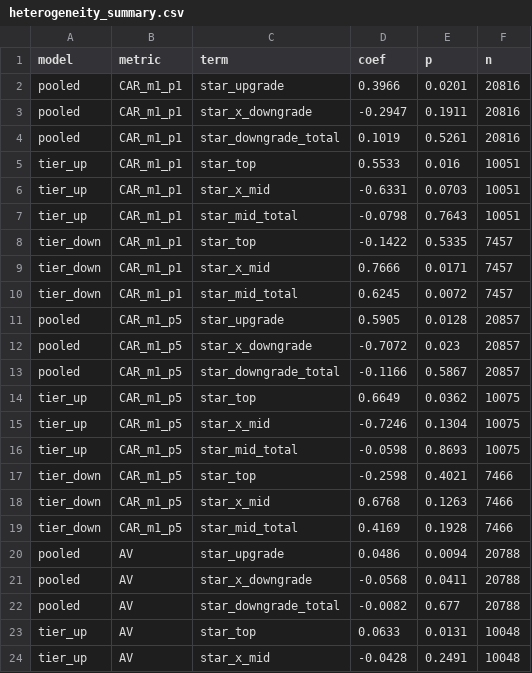
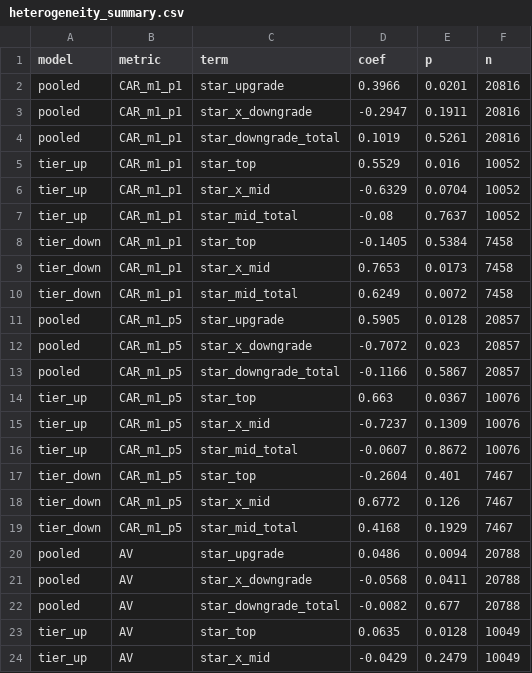
Before and after one commit to CangMingGuoKe/fin4080-star-analyst, a CSV file: data/heterogeneity_summary.csv, drawn as a sheet; only a part is shown; the diff covers the shown part only.

```diff
--- a/data/heterogeneity_summary.csv
+++ b/data/heterogeneity_summary.csv
@@ -4,8 +4,8 @@ pooled,CAR_m1_p1,star_x_downgrade,-0.2947,0.1911,20816
 pooled,CAR_m1_p1,star_downgrade_total,0.1019,0.5261,20816
-tier_up,CAR_m1_p1,star_top,0.5533,0.016,10051
-tier_up,CAR_m1_p1,star_x_mid,-0.6331,0.0703,10051
-tier_up,CAR_m1_p1,star_mid_total,-0.0798,0.7643,10051
-tier_down,CAR_m1_p1,star_top,-0.1422,0.5335,7457
-tier_down,CAR_m1_p1,star_x_mid,0.7666,0.0171,7457
-tier_down,CAR_m1_p1,star_mid_total,0.6245,0.0072,7457
+tier_up,CAR_m1_p1,star_top,0.5529,0.016,10052
+tier_up,CAR_m1_p1,star_x_mid,-0.6329,0.0704,10052
+tier_up,CAR_m1_p1,star_mid_total,-0.08,0.7637,10052
+tier_down,CAR_m1_p1,star_top,-0.1405,0.5384,7458
+tier_down,CAR_m1_p1,star_x_mid,0.7653,0.0173,7458
+tier_down,CAR_m1_p1,star_mid_total,0.6249,0.0072,7458
 pooled,CAR_m1_p5,star_upgrade,0.5905,0.0128,20857
@@ -13,8 +13,8 @@ pooled,CAR_m1_p5,star_x_downgrade,-0.7072,0.023,20857
 pooled,CAR_m1_p5,star_downgrade_total,-0.1166,0.5867,20857
-tier_up,CAR_m1_p5,star_top,0.6649,0.0362,10075
-tier_up,CAR_m1_p5,star_x_mid,-0.7246,0.1304,10075
-tier_up,CAR_m1_p5,star_mid_total,-0.0598,0.8693,10075
-tier_down,CAR_m1_p5,star_top,-0.2598,0.4021,7466
-tier_down,CAR_m1_p5,star_x_mid,0.6768,0.1263,7466
-tier_down,CAR_m1_p5,star_mid_total,0.4169,0.1928,7466
+tier_up,CAR_m1_p5,star_top,0.663,0.0367,10076
+tier_up,CAR_m1_p5,star_x_mid,-0.7237,0.1309,10076
+tier_up,CAR_m1_p5,star_mid_total,-0.0607,0.8672,10076
+tier_down,CAR_m1_p5,star_top,-0.2604,0.401,7467
+tier_down,CAR_m1_p5,star_x_mid,0.6772,0.126,7467
+tier_down,CAR_m1_p5,star_mid_total,0.4168,0.1929,7467
 pooled,AV,star_upgrade,0.0486,0.0094,20788
@@ -22,3 +22,3 @@ pooled,AV,star_x_downgrade,-0.0568,0.0411,20788
 pooled,AV,star_downgrade_total,-0.0082,0.677,20788
-tier_up,AV,star_top,0.0633,0.0131,10048
-tier_up,AV,star_x_mid,-0.0428,0.2491,10048
+tier_up,AV,star_top,0.0635,0.0128,10049
+tier_up,AV,star_x_mid,-0.0429,0.2479,10049
```
Also changed, not shown: 28 edited cells elsewhere in this file, data/broker_tier_rolling.csv, data/forecast_error_summary.csv, 11 other files.
